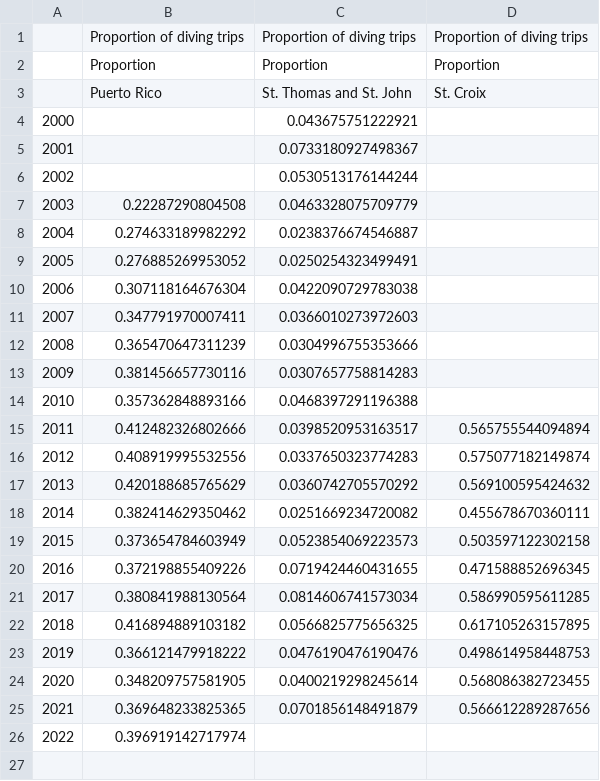
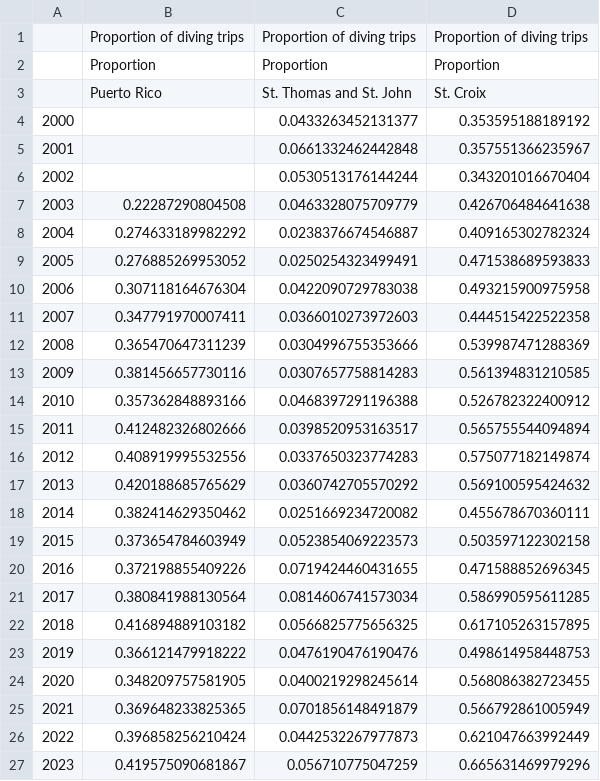
Before and after one commit to Gulf-IEA/Caribbean-ESR-2, a CSV file: indicator_objects/objects_as_csvs/prop_diving_trips.csv, drawn as a sheet.

```diff
--- a/indicator_objects/objects_as_csvs/prop_diving_trips.csv
+++ b/indicator_objects/objects_as_csvs/prop_diving_trips.csv
@@ -3,13 +3,13 @@
 ,Puerto Rico,St. Thomas and St. John,St. Croix
-2000,,0.043675751222921,
-2001,,0.0733180927498367,
-2002,,0.0530513176144244,
-2003,0.22287290804508,0.0463328075709779,
-2004,0.274633189982292,0.0238376674546887,
-2005,0.276885269953052,0.0250254323499491,
-2006,0.307118164676304,0.0422090729783038,
-2007,0.347791970007411,0.0366010273972603,
-2008,0.365470647311239,0.0304996755353666,
-2009,0.381456657730116,0.0307657758814283,
-2010,0.357362848893166,0.0468397291196388,
+2000,,0.0433263452131377,0.353595188189192
+2001,,0.0661332462442848,0.357551366235967
+2002,,0.0530513176144244,0.343201016670404
+2003,0.22287290804508,0.0463328075709779,0.426706484641638
+2004,0.274633189982292,0.0238376674546887,0.409165302782324
+2005,0.276885269953052,0.0250254323499491,0.471538689593833
+2006,0.307118164676304,0.0422090729783038,0.493215900975958
+2007,0.347791970007411,0.0366010273972603,0.444515422522358
+2008,0.365470647311239,0.0304996755353666,0.539987471288369
+2009,0.381456657730116,0.0307657758814283,0.561394831210585
+2010,0.357362848893166,0.0468397291196388,0.526782322400912
 2011,0.412482326802666,0.0398520953163517,0.565755544094894
@@ -24,3 +24,4 @@
 2020,0.348209757581905,0.0400219298245614,0.568086382723455
-2021,0.369648233825365,0.0701856148491879,0.566612289287656
-2022,0.396919142717974,,
+2021,0.369648233825365,0.0701856148491879,0.566792861005949
+2022,0.396858256210424,0.0442532267977873,0.621047663992449
+2023,0.419575090681867,0.056710775047259,0.665631469979296
```
Also changed, not shown: indicator_objects/objects_as_csvs/STT_Lmax_classes.csv, indicator_objects/objects_as_csvs/STX_Lmax_classes.csv, 8 other files.
